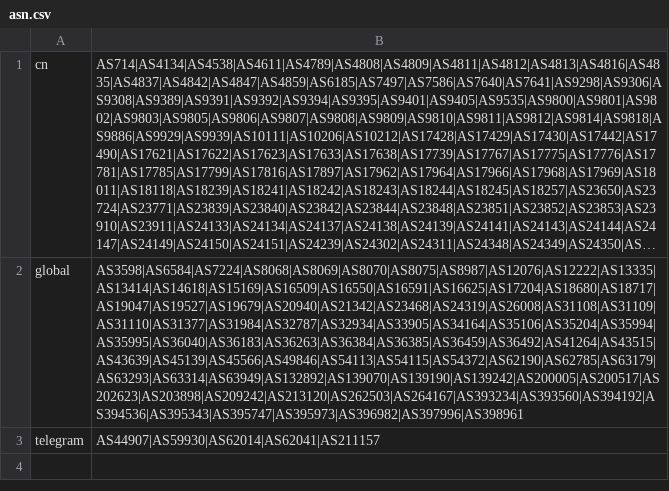
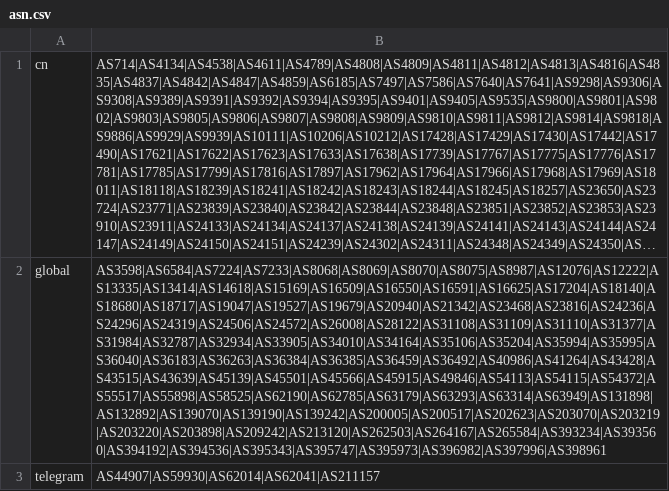
Before and after one commit to Larkris/geoip, a CSV file: asn.csv, drawn as a sheet; long unchanged cells end in …; the diff names each change by its address in the sheet, - before the commit and + after, or states it on an @@ line.

Commit message:
Update asn.csv

```diff
--- a/asn.csv
+++ b/asn.csv
-B2: AS3598|AS6584|AS7224|AS8068|AS8069|AS8070|AS8075|AS8987|AS12076|AS12222|AS13335|AS13414|AS14618|AS15169|AS16509|AS16550|AS16591|AS16625|AS17204|AS18680|AS18717|AS19047|AS19527|AS19679|AS20940|AS21342|AS23468|AS24319|AS26008|AS31108|AS31109|AS31110|AS31377|AS31984|AS32787|AS32934|AS33905|AS34164|AS35106|AS35204|AS35994|AS35995|AS36040|AS36183|AS36263|AS36384|AS36385|AS36459|AS36492|AS41264|AS43515|AS43639|AS45139|AS45566|AS49846|AS54113|AS54115|AS54372|AS62190|AS62785|AS63179|AS63293|AS63314|AS63949|AS132892|AS139070|AS139190|AS139242|AS200005|AS200517|AS202623|AS203898|AS209242|AS213120|AS262503|AS264167|AS393234|AS393560|AS394192|AS394536|AS395343|AS395747|AS395973|AS396982|AS397996|AS398961
+B2: AS3598|AS6584|AS7224|AS7233|AS8068|AS8069|AS8070|AS8075|AS8987|AS12076|AS12222|AS13335|AS13414|AS14618|AS15169|AS16509|AS16550|AS16591|AS16625|AS17204|AS18140|AS18680|AS18717|AS19047|AS19527|AS19679|AS20940|AS21342|AS23468|AS23816|AS24236|AS24296|AS24319|AS24506|AS24572|AS26008|AS28122|AS31108|AS31109|AS31110|AS31377|AS31984|AS32787|AS32934|AS33905|AS34010|AS34164|AS35106|AS35204|AS35994|AS35995|AS36040|AS36183|AS36263|AS36384|AS36385|AS36459|AS36492|AS40986|AS41264|AS43428|AS43515|AS43639|AS45139|AS45501|AS45566|AS45915|AS49846|AS54113|AS54115|AS54372|AS55517|AS55898|AS58525|AS62190|AS62785|AS63179|AS63293|AS63314|AS63949|AS131898|AS132892|AS139070|AS139190|AS139242|AS200005|AS200517|AS202623|AS203070|AS203219|AS203220|AS203898|AS209242|AS213120|AS262503|AS264167|AS265584|AS393234|AS393560|AS394192|AS394536|AS395343|AS395747|AS395973|AS396982|AS397996|AS398961
```
